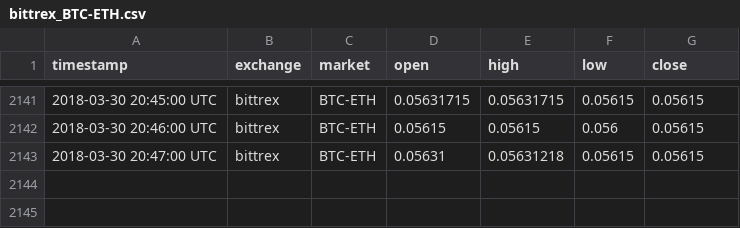
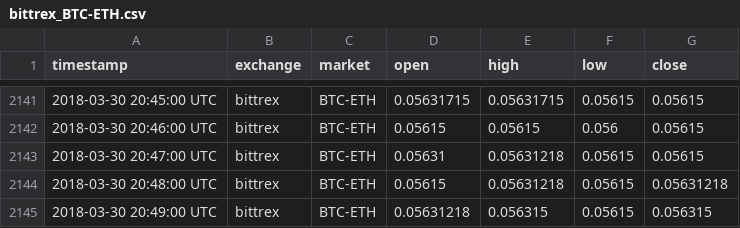
Before and after one commit to tmestdagh/crypto-prices-cache, a CSV file: bittrex_BTC-ETH.csv, drawn as a sheet; only a part is shown, gaps mark what is left out.

```diff
--- a/bittrex_BTC-ETH.csv
+++ b/bittrex_BTC-ETH.csv
@@ -2143 +2143,3 @@ timestamp,exchange,market,open,high,low,close
 2018-03-30 20:47:00 UTC,bittrex,BTC-ETH,0.05631,0.05631218,0.05615,0.05615
+2018-03-30 20:48:00 UTC,bittrex,BTC-ETH,0.05615,0.05631218,0.05615,0.05631218
+2018-03-30 20:49:00 UTC,bittrex,BTC-ETH,0.05631218,0.056315,0.05615,0.056315
```
Also changed, not shown: bitfinex_USD-BTC.csv, bittrex_USD-BTC.csv.
